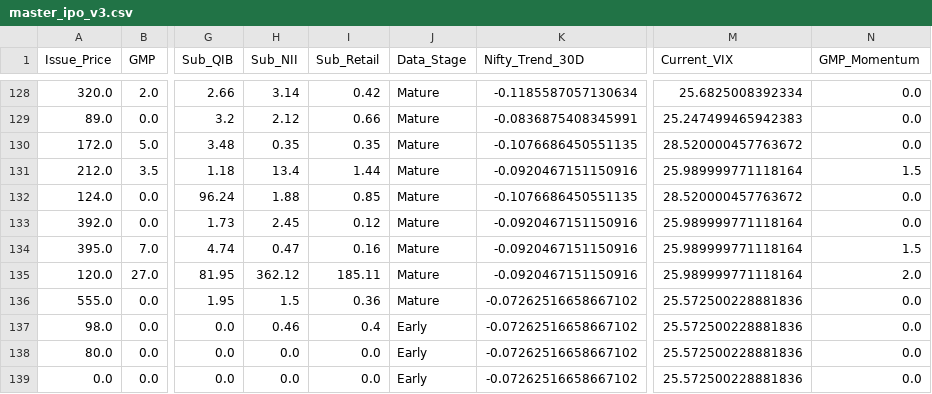
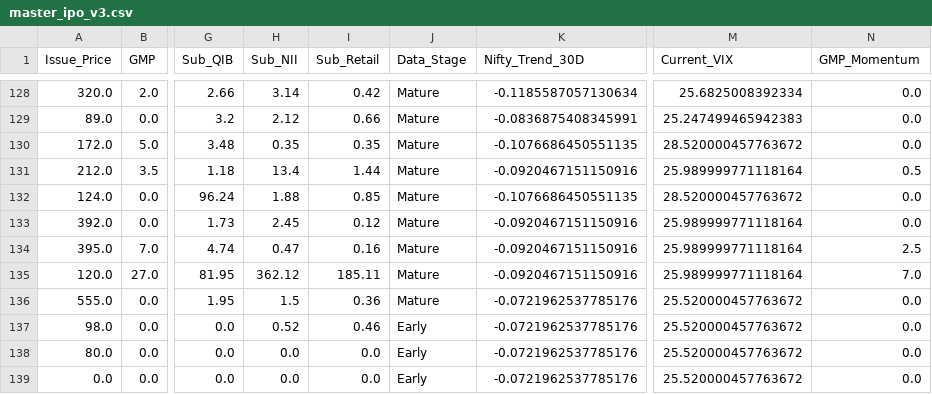
Before and after one commit to RaghavKothari1111/Ai-ipo-predictor, a CSV file: data/master_ipo_v3.csv, drawn as a sheet; only a part is shown, gaps mark what is left out; the diff names each change by its address in the sheet, - before the commit and + after, or states it on an @@ line.

```diff
--- a/data/master_ipo_v3.csv
+++ b/data/master_ipo_v3.csv
-N131 (GMP_Momentum): 1.5
+N131 (GMP_Momentum): 0.5
-N134 (GMP_Momentum): 1.5
+N134 (GMP_Momentum): 2.5
-N135 (GMP_Momentum): 2.0
+N135 (GMP_Momentum): 7.0
-K136:K139 (Nifty_Trend_30D): -0.07262516658667102
+K136:K139 (Nifty_Trend_30D): -0.0721962537785176
-M136:M139 (Current_VIX): 25.572500228881836
+M136:M139 (Current_VIX): 25.520000457763672
-H137 (Sub_NII): 0.46
+H137 (Sub_NII): 0.52
-I137 (Sub_Retail): 0.4
+I137 (Sub_Retail): 0.46
```
Also changed, not shown: data/latest_predictions.csv, 1 other file.
